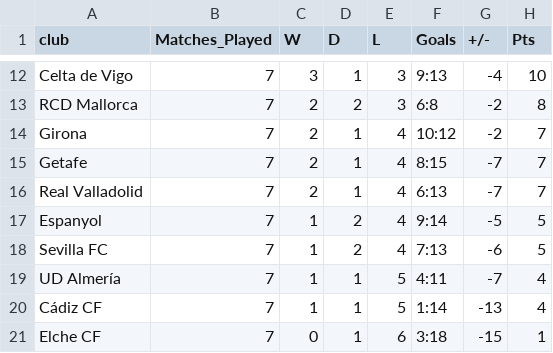
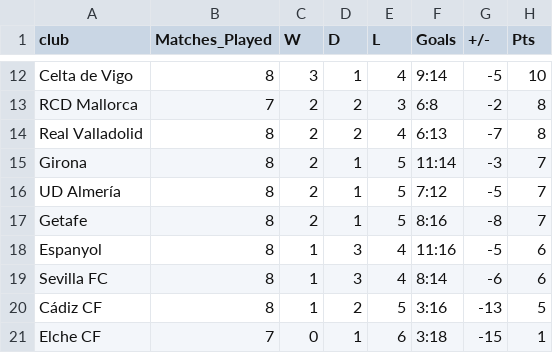
Before and after one commit to ebjaime/Quiniela-Filler, a CSV file: data/tables/primera_total.csv, drawn as a sheet; only a part is shown, gaps mark what is left out; removed rows and columns are numbered as before the commit, all else as after; the diff covers the shown part only; the diff names each change by its address in the sheet, - before the commit and + after, or states it on an @@ line.

```diff
--- a/data/tables/primera_total.csv
+++ b/data/tables/primera_total.csv
-B12 (Matches_Played): 7
+B12 (Matches_Played): 8
-E12 (L): 3
+E12 (L): 4
-F12 (Goals): 9:13
+F12 (Goals): 9:14
-G12 (+/-): -4
+G12 (+/-): -5
+row 14: Real Valladolid | 8 | 2 | 2 | 4 | 6:13 | -7 | 8
-B15 (Matches_Played): 7
+B15 (Matches_Played): 8
-E15 (L): 4
+E15 (L): 5
-F15 (Goals): 10:12
+F15 (Goals): 11:14
-G15 (+/-): -2
+G15 (+/-): -3
+row 16: UD Almería | 8 | 2 | 1 | 5 | 7:12 | -5 | 7
-B17 (Matches_Played): 7
+B17 (Matches_Played): 8
-E17 (L): 4
+E17 (L): 5
-F17 (Goals): 8:15
+F17 (Goals): 8:16
-G17 (+/-): -7
+G17 (+/-): -8
-row 16: Real Valladolid | 7 | 2 | 1 | 4 | 6:13 | -7 | 7
-B18:B19 (Matches_Played): 7
+B18:B19 (Matches_Played): 8
-D18:D19 (D): 2
+D18:D19 (D): 3
-F18 (Goals): 9:14
+F18 (Goals): 11:16
-H18:H19 (Pts): 5
+H18:H19 (Pts): 6
-F19 (Goals): 7:13
+F19 (Goals): 8:14
-row 19: UD Almería | 7 | 1 | 1 | 5 | 4:11 | -7 | 4
-B20 (Matches_Played): 7
+B20 (Matches_Played): 8
-D20 (D): 1
+D20 (D): 2
-F20 (Goals): 1:14
+F20 (Goals): 3:16
-H20 (Pts): 4
+H20 (Pts): 5
```
Also changed, not shown: 2 added rows, 2 removed rows and 33 edited cells elsewhere in this file, data/preds/spi_segunda_matches.csv, data/tables/primera_last5.csv, 9 other files.
